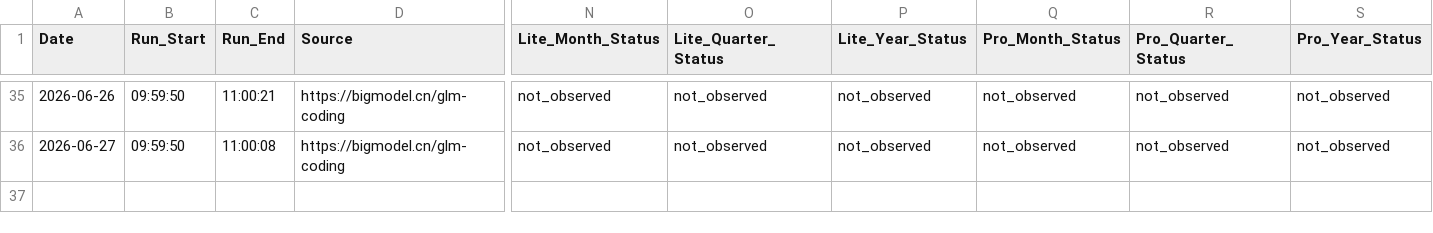
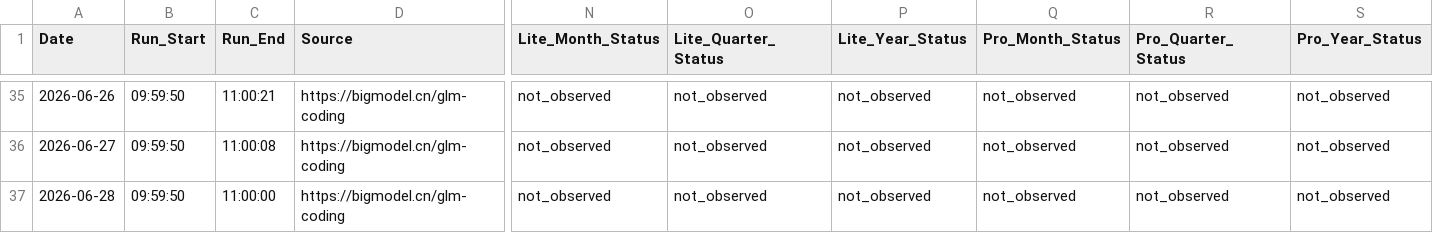
Before and after one commit to Kenneth-Top/workflows-, a CSV file: glm_coding_plan_history.csv, drawn as a sheet; only a part is shown, gaps mark what is left out; rows hold the shown columns only; the diff names each change by its address in the sheet, - before the commit and + after, or states it on an @@ line.

```diff
--- a/glm_coding_plan_history.csv
+++ b/glm_coding_plan_history.csv
+row 37: 2026-06-28 | 09:59:50 | 11:00:00 | https://bigmodel.cn/glm-coding | not_observed | not_observed | not_observed | not_observed | not_observed | not_observed
```
Also changed, not shown: 1 other file.
